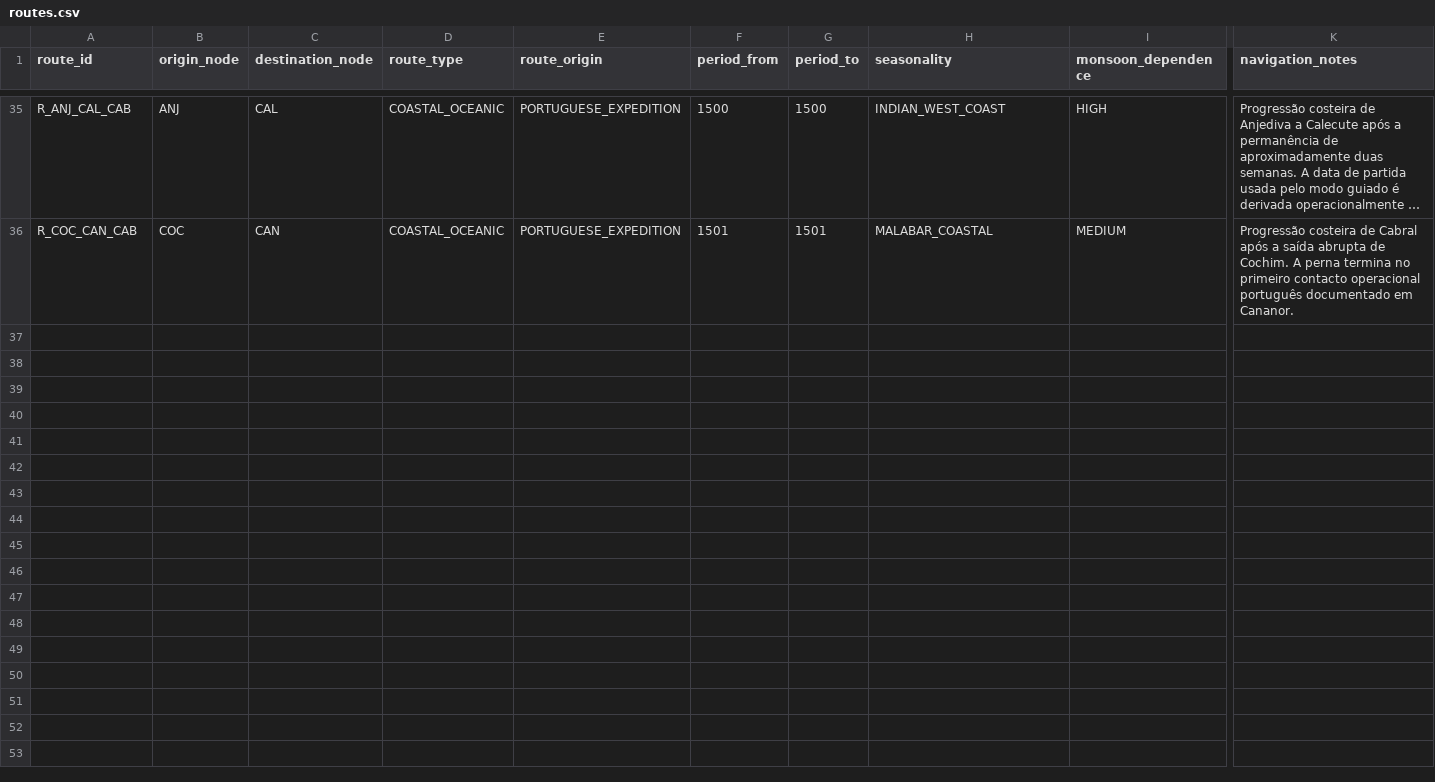
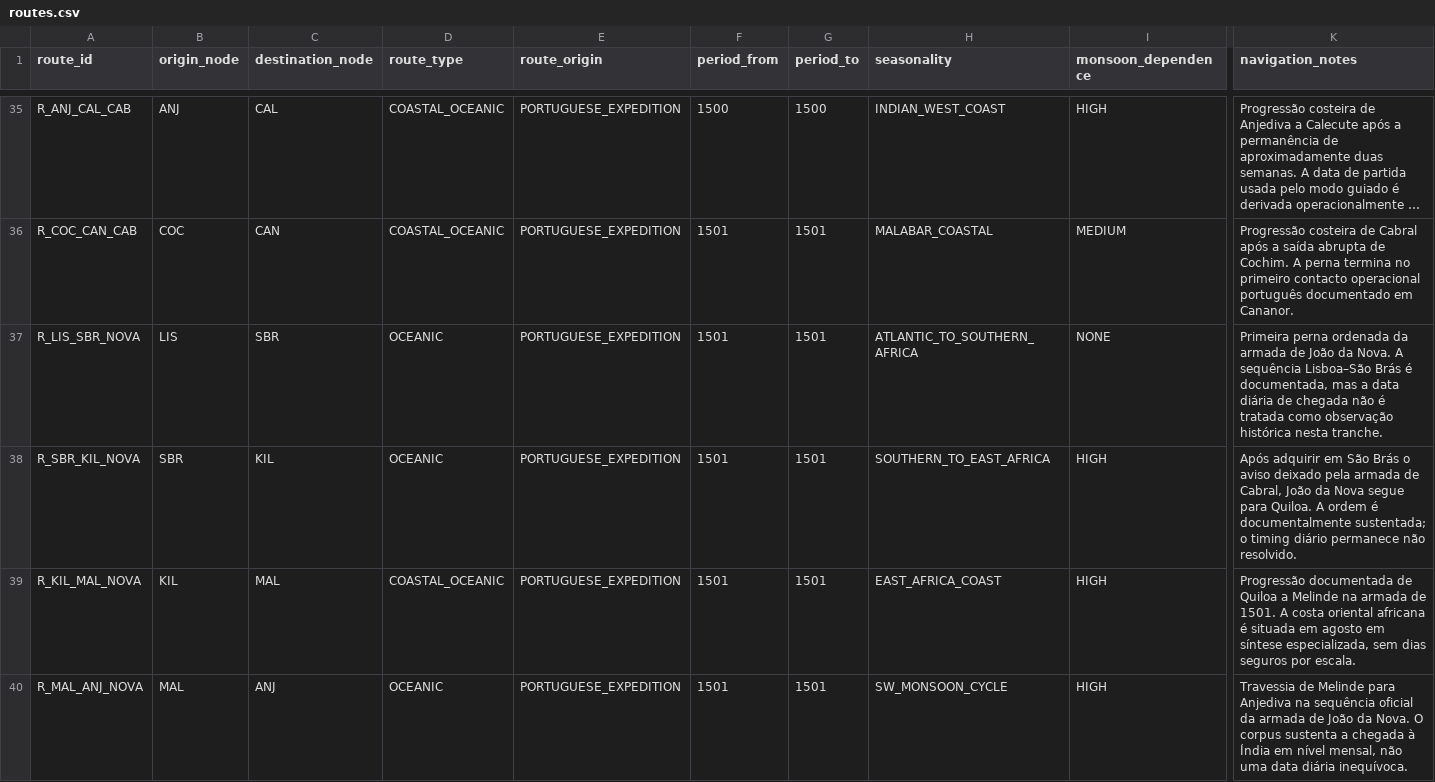
Before and after one commit to hilaliskandar/quintoimperio, a CSV file: data/routes.csv, drawn as a sheet; only a part is shown, gaps mark what is left out; long unchanged cells end in …; rows hold the shown columns only; the diff covers the shown part only; the diff names each change by its address in the sheet, - before the commit and + after, or states it on an @@ line.

Commit message:
F1: normalizar rotas ordenadas de João da Nova

```diff
--- a/data/routes.csv
+++ b/data/routes.csv
+row 37: R_LIS_SBR_NOVA | LIS | SBR | OCEANIC | PORTUGUESE_EXPEDITION | 1501 | 1501 | ATLANTIC_TO_SOUTHERN_AFRICA | NONE | Primeira perna ordenada da armada de João da Nova. A sequência Lisboa–São Brás é documentada, mas a data diária de chegada não é tratada como observação histórica nesta tranche.
+row 38: R_SBR_KIL_NOVA | SBR | KIL | OCEANIC | PORTUGUESE_EXPEDITION | 1501 | 1501 | SOUTHERN_TO_EAST_AFRICA | HIGH | Após adquirir em São Brás o aviso deixado pela armada de Cabral, João da Nova segue para Quiloa. A ordem é documentalmente sustentada; o timing diário permanece não resolvido.
+row 39: R_KIL_MAL_NOVA | KIL | MAL | COASTAL_OCEANIC | PORTUGUESE_EXPEDITION | 1501 | 1501 | EAST_AFRICA_COAST | HIGH | Progressão documentada de Quiloa a Melinde na armada de 1501. A costa oriental africana é situada em agosto em síntese especializada, sem dias seguros por escala.
+row 40: R_MAL_ANJ_NOVA | MAL | ANJ | OCEANIC | PORTUGUESE_EXPEDITION | 1501 | 1501 | SW_MONSOON_CYCLE | HIGH | Travessia de Melinde para Anjediva na sequência oficial da armada de João da Nova. O corpus sustenta a chegada à Índia em nível mensal, não uma data diária inequívoca.
```
Also changed, not shown: 3 added rows elsewhere in this file.
